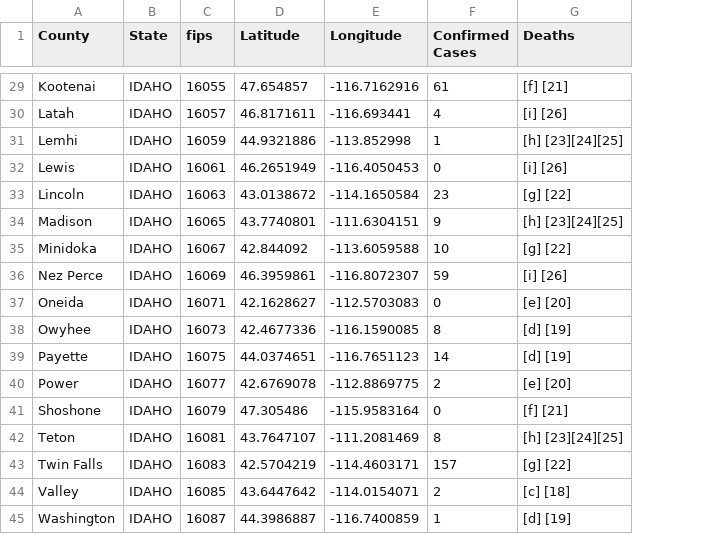
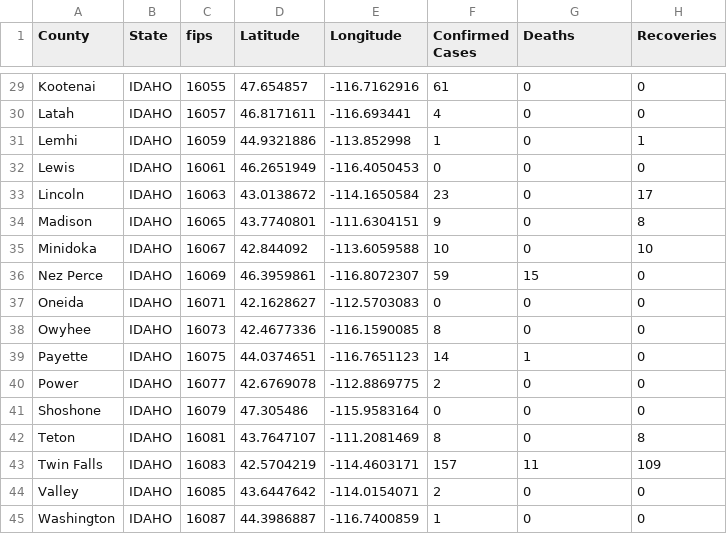
Before and after one commit to ThanatoSohne/COVID-19-Outbreak-Visualization-Tool, a CSV file: Web Scrapers/US States/COVID-19_cases_idWiki.csv, drawn as a sheet; only a part is shown, gaps mark what is left out; the diff covers the shown part only; the diff names each change by its address in the sheet, - before the commit and + after, or states it on an @@ line.

```diff
--- a/Web Scrapers/US States/COVID-19_cases_idWiki.csv
+++ b/Web Scrapers/US States/COVID-19_cases_idWiki.csv
+column H (Recoveries), rows 29-45: 0 | 0 | 1 | 0 | 17 | 8 | 10 | 0 | 0 | 0 | 0 | 0 | 0 | 8 | 109 | 0 | 0
-G29 (Deaths): [f] [21]
+G29 (Deaths): 0
-G30 (Deaths): [i] [26]
+G30 (Deaths): 0
-G31 (Deaths): [h] [23][24][25]
+G31 (Deaths): 0
-G32 (Deaths): [i] [26]
+G32 (Deaths): 0
-G33 (Deaths): [g] [22]
+G33 (Deaths): 0
-G34 (Deaths): [h] [23][24][25]
+G34 (Deaths): 0
-G35 (Deaths): [g] [22]
+G35 (Deaths): 0
-G36 (Deaths): [i] [26]
+G36 (Deaths): 15
-G37 (Deaths): [e] [20]
+G37 (Deaths): 0
-G38 (Deaths): [d] [19]
+G38 (Deaths): 0
-G39 (Deaths): [d] [19]
+G39 (Deaths): 1
-G40 (Deaths): [e] [20]
+G40 (Deaths): 0
-G41 (Deaths): [f] [21]
+G41 (Deaths): 0
-G42 (Deaths): [h] [23][24][25]
+G42 (Deaths): 0
-G43 (Deaths): [g] [22]
+G43 (Deaths): 11
-G44 (Deaths): [c] [18]
+G44 (Deaths): 0
-G45 (Deaths): [d] [19]
+G45 (Deaths): 0
```
Also changed, not shown: 27 edited cells elsewhere in this file.
